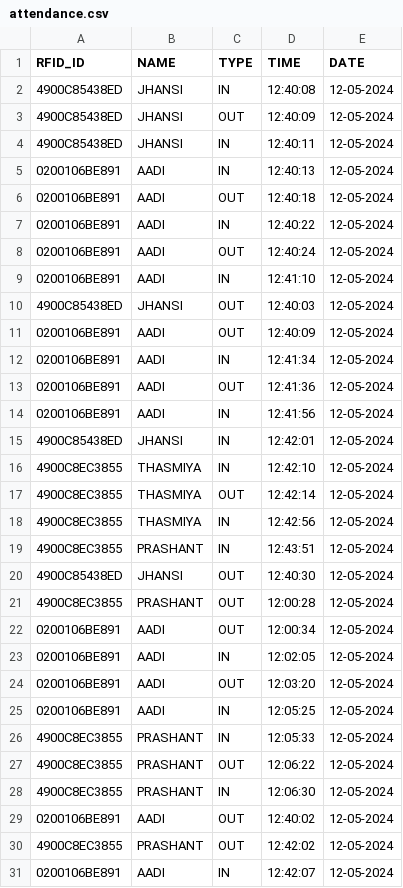
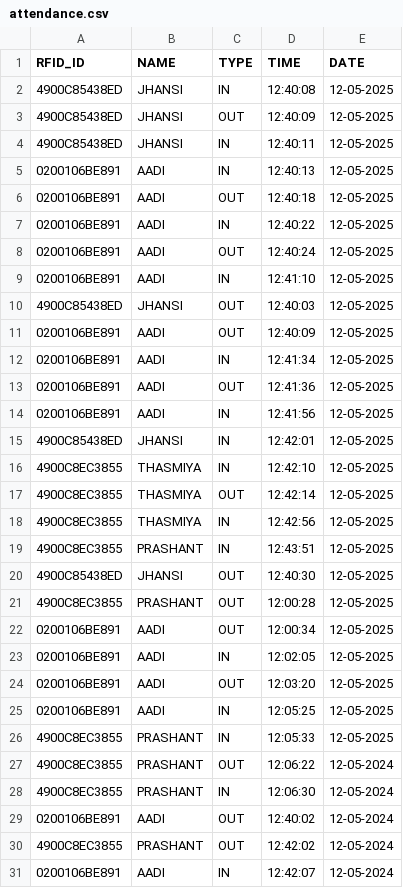
Before and after one commit to PrashantKumarGupta1/-Automated-Employee-Attendance-System-using-RFID-Technology, a CSV file: log_file/attendance.csv, drawn as a sheet.

Commit message:
Update attendance.csv

```diff
--- a/log_file/attendance.csv
+++ b/log_file/attendance.csv
@@ -1,27 +1,27 @@
 RFID_ID,NAME,TYPE,TIME,DATE
-4900C85438ED,JHANSI,IN,12:40:08,12-05-2024
-4900C85438ED,JHANSI,OUT,12:40:09,12-05-2024
-4900C85438ED,JHANSI,IN,12:40:11,12-05-2024
-0200106BE891,AADI,IN,12:40:13,12-05-2024
-0200106BE891,AADI,OUT,12:40:18,12-05-2024
-0200106BE891,AADI,IN,12:40:22,12-05-2024
-0200106BE891,AADI,OUT,12:40:24,12-05-2024
-0200106BE891,AADI,IN,12:41:10,12-05-2024
-4900C85438ED,JHANSI,OUT,12:40:03,12-05-2024
-0200106BE891,AADI,OUT,12:40:09,12-05-2024
-0200106BE891,AADI,IN,12:41:34,12-05-2024
-0200106BE891,AADI,OUT,12:41:36,12-05-2024
-0200106BE891,AADI,IN,12:41:56,12-05-2024
-4900C85438ED,JHANSI,IN,12:42:01,12-05-2024
-4900C8EC3855,THASMIYA,IN,12:42:10,12-05-2024
-4900C8EC3855,THASMIYA,OUT,12:42:14,12-05-2024
-4900C8EC3855,THASMIYA,IN,12:42:56,12-05-2024
-4900C8EC3855,PRASHANT,IN,12:43:51,12-05-2024
-4900C85438ED,JHANSI,OUT,12:40:30,12-05-2024
-4900C8EC3855,PRASHANT,OUT,12:00:28,12-05-2024
-0200106BE891,AADI,OUT,12:00:34,12-05-2024
-0200106BE891,AADI,IN,12:02:05,12-05-2024
-0200106BE891,AADI,OUT,12:03:20,12-05-2024
-0200106BE891,AADI,IN,12:05:25,12-05-2024
-4900C8EC3855,PRASHANT,IN,12:05:33,12-05-2024
+4900C85438ED,JHANSI,IN,12:40:08,12-05-2025
+4900C85438ED,JHANSI,OUT,12:40:09,12-05-2025
+4900C85438ED,JHANSI,IN,12:40:11,12-05-2025
+0200106BE891,AADI,IN,12:40:13,12-05-2025
+0200106BE891,AADI,OUT,12:40:18,12-05-2025
+0200106BE891,AADI,IN,12:40:22,12-05-2025
+0200106BE891,AADI,OUT,12:40:24,12-05-2025
+0200106BE891,AADI,IN,12:41:10,12-05-2025
+4900C85438ED,JHANSI,OUT,12:40:03,12-05-2025
+0200106BE891,AADI,OUT,12:40:09,12-05-2025
+0200106BE891,AADI,IN,12:41:34,12-05-2025
+0200106BE891,AADI,OUT,12:41:36,12-05-2025
+0200106BE891,AADI,IN,12:41:56,12-05-2025
+4900C85438ED,JHANSI,IN,12:42:01,12-05-2025
+4900C8EC3855,THASMIYA,IN,12:42:10,12-05-2025
+4900C8EC3855,THASMIYA,OUT,12:42:14,12-05-2025
+4900C8EC3855,THASMIYA,IN,12:42:56,12-05-2025
+4900C8EC3855,PRASHANT,IN,12:43:51,12-05-2025
+4900C85438ED,JHANSI,OUT,12:40:30,12-05-2025
+4900C8EC3855,PRASHANT,OUT,12:00:28,12-05-2025
+0200106BE891,AADI,OUT,12:00:34,12-05-2025
+0200106BE891,AADI,IN,12:02:05,12-05-2025
+0200106BE891,AADI,OUT,12:03:20,12-05-2025
+0200106BE891,AADI,IN,12:05:25,12-05-2025
+4900C8EC3855,PRASHANT,IN,12:05:33,12-05-2025
 4900C8EC3855,PRASHANT,OUT,12:06:22,12-05-2024
```
